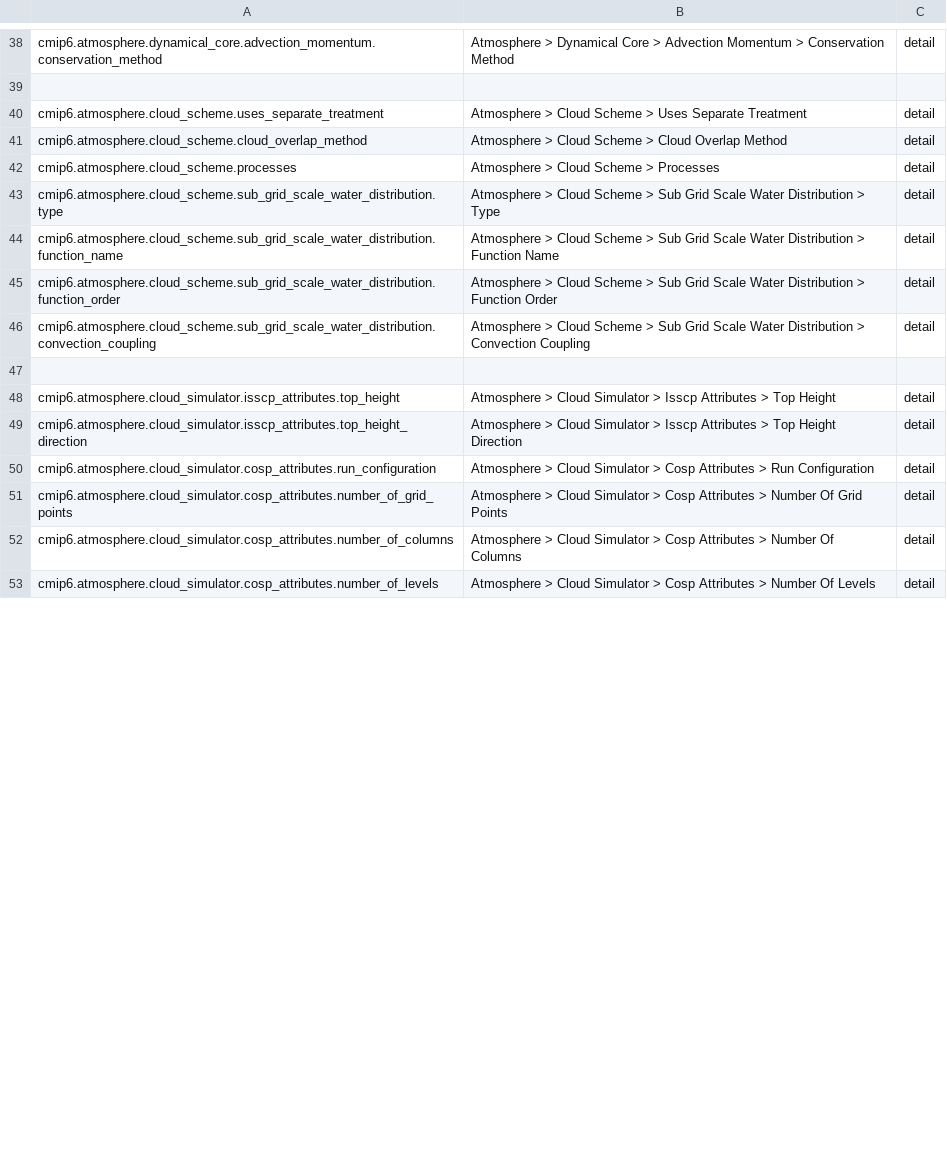
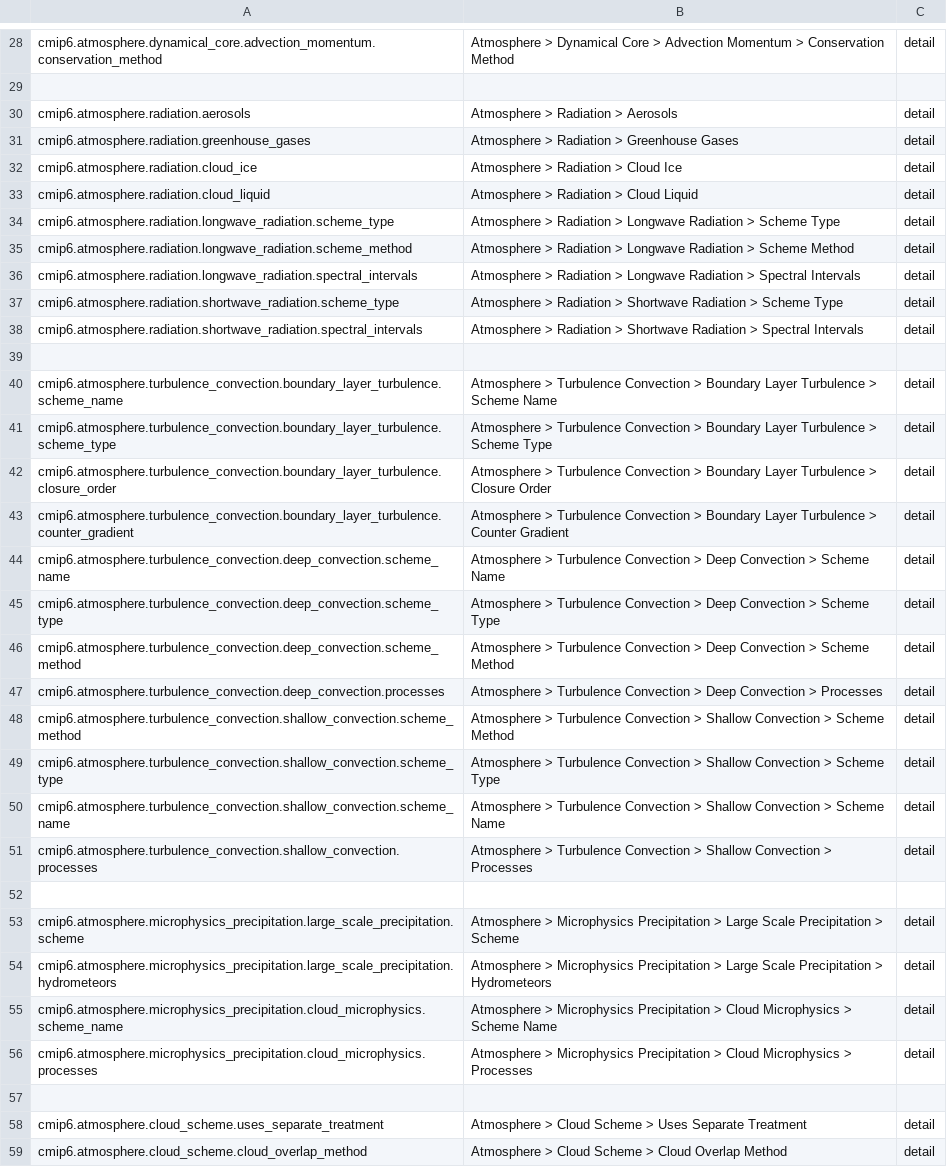
Before and after one commit to ES-DOC/esdoc-cim, a CSV file: v2/specializations-cmip6/csv/atmosphere-ids-level-3.csv, drawn as a sheet; only a part is shown, gaps mark what is left out; the shorter side is filled out with more unchanged rows; the diff covers the shown part only.

Commit message:
Latest atmosphere outputs generated

```diff
--- a/v2/specializations-cmip6/csv/atmosphere-ids-level-3.csv
+++ b/v2/specializations-cmip6/csv/atmosphere-ids-level-3.csv
@@ -39,2 +29,30 @@ cmip6.atmosphere.dynamical_core.advection_momentum.conservation_method, Atmosphe
 , ,
+cmip6.atmosphere.radiation.aerosols, Atmosphere > Radiation > Aerosols, detail
+cmip6.atmosphere.radiation.greenhouse_gases, Atmosphere > Radiation > Greenhouse Gases, detail
+cmip6.atmosphere.radiation.cloud_ice, Atmosphere > Radiation > Cloud Ice, detail
+cmip6.atmosphere.radiation.cloud_liquid, Atmosphere > Radiation > Cloud Liquid, detail
+cmip6.atmosphere.radiation.longwave_radiation.scheme_type, Atmosphere > Radiation > Longwave Radiation > Scheme Type, detail
+cmip6.atmosphere.radiation.longwave_radiation.scheme_method, Atmosphere > Radiation > Longwave Radiation > Scheme Method, detail
+cmip6.atmosphere.radiation.longwave_radiation.spectral_intervals, Atmosphere > Radiation > Longwave Radiation > Spectral Intervals, detail
+cmip6.atmosphere.radiation.shortwave_radiation.scheme_type, Atmosphere > Radiation > Shortwave Radiation > Scheme Type, detail
+cmip6.atmosphere.radiation.shortwave_radiation.spectral_intervals, Atmosphere > Radiation > Shortwave Radiation > Spectral Intervals, detail
+, ,
+cmip6.atmosphere.turbulence_convection.boundary_layer_turbulence.scheme_name, Atmosphere > Turbulence Convection > Boundary Layer Turbulence > Scheme Name, detail
+cmip6.atmosphere.turbulence_convection.boundary_layer_turbulence.scheme_type, Atmosphere > Turbulence Convection > Boundary Layer Turbulence > Scheme Type, detail
+cmip6.atmosphere.turbulence_convection.boundary_layer_turbulence.closure_order, Atmosphere > Turbulence Convection > Boundary Layer Turbulence > Closure Order, detail
+cmip6.atmosphere.turbulence_convection.boundary_layer_turbulence.counter_gradient, Atmosphere > Turbulence Convection > Boundary Layer Turbulence > Counter Gradient, detail
+cmip6.atmosphere.turbulence_convection.deep_convection.scheme_name, Atmosphere > Turbulence Convection > Deep Convection > Scheme Name, detail
+cmip6.atmosphere.turbulence_convection.deep_convection.scheme_type, Atmosphere > Turbulence Convection > Deep Convection > Scheme Type, detail
+cmip6.atmosphere.turbulence_convection.deep_convection.scheme_method, Atmosphere > Turbulence Convection > Deep Convection > Scheme Method, detail
+cmip6.atmosphere.turbulence_convection.deep_convection.processes, Atmosphere > Turbulence Convection > Deep Convection > Processes, detail
+cmip6.atmosphere.turbulence_convection.shallow_convection.scheme_method, Atmosphere > Turbulence Convection > Shallow Convection > Scheme Method, detail
+cmip6.atmosphere.turbulence_convection.shallow_convection.scheme_type, Atmosphere > Turbulence Convection > Shallow Convection > Scheme Type, detail
+cmip6.atmosphere.turbulence_convection.shallow_convection.scheme_name, Atmosphere > Turbulence Convection > Shallow Convection > Scheme Name, detail
+cmip6.atmosphere.turbulence_convection.shallow_convection.processes, Atmosphere > Turbulence Convection > Shallow Convection > Processes, detail
+, ,
+cmip6.atmosphere.microphysics_precipitation.large_scale_precipitation.scheme, Atmosphere > Microphysics Precipitation > Large Scale Precipitation > Scheme, detail
+cmip6.atmosphere.microphysics_precipitation.large_scale_precipitation.hydrometeors, Atmosphere > Microphysics Precipitation > Large Scale Precipitation > Hydrometeors, detail
+cmip6.atmosphere.microphysics_precipitation.cloud_microphysics.scheme_name, Atmosphere > Microphysics Precipitation > Cloud Microphysics > Scheme Name, detail
+cmip6.atmosphere.microphysics_precipitation.cloud_microphysics.processes, Atmosphere > Microphysics Precipitation > Cloud Microphysics > Processes, detail
+, ,
 cmip6.atmosphere.cloud_scheme.uses_separate_treatment, Atmosphere > Cloud Scheme > Uses Separate Treatment, detail
```
Also changed, not shown: 4 added rows, 24 removed rows and 22 edited cells elsewhere in this file, v2/specializations-cmip6/csv/atmosphere-ids-level-1.csv, v2/specializations-cmip6/csv/atmosphere-ids-level-2.csv, 13 other files.
